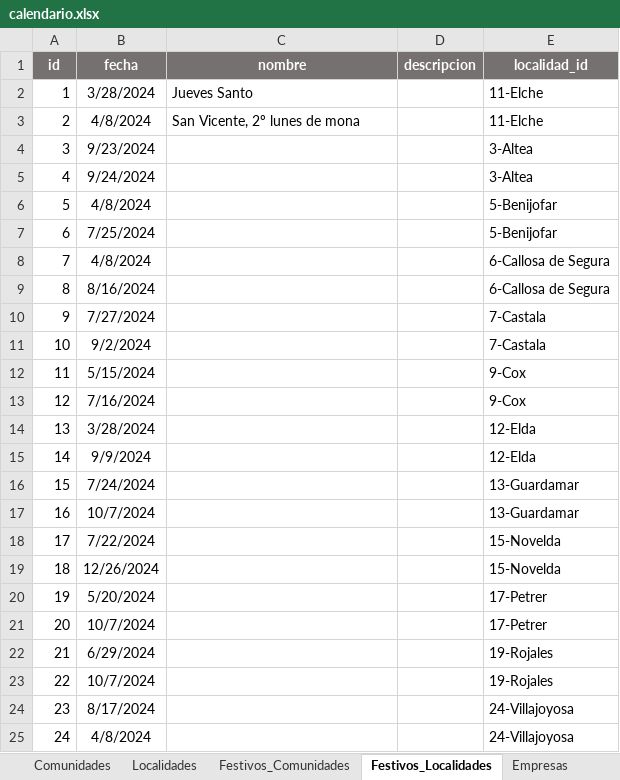
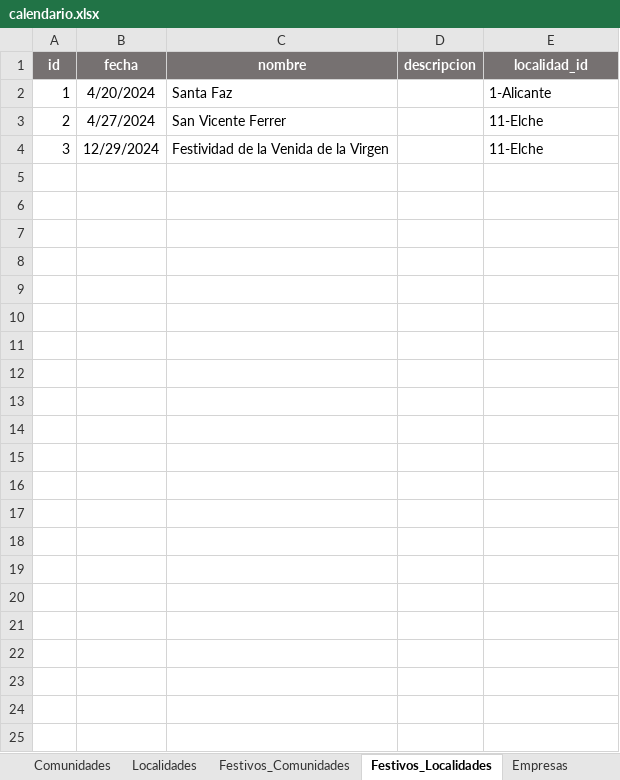
Before and after one commit to kaxpe-lee/KXPCalendar, an Excel workbook: calendario/static/excel/calendario.xlsx, sheet Festivos_Localidades, drawn as a sheet; values as stored, in another font and other column widths than the file's, no borders; table styles not drawn; the diff names each change by its address in the sheet, - before the commit and + after, or states it on an @@ line.

```diff
--- a/calendario/static/excel/calendario.xlsx (sheet Festivos_Localidades)
+++ b/calendario/static/excel/calendario.xlsx (sheet Festivos_Localidades)
-B2 (fecha): 3/28/2024
+B2 (fecha): 4/20/2024
-C2 (nombre): Jueves Santo
+C2 (nombre): Santa Faz
-E2 (localidad_id): 11-Elche
+E2 (localidad_id): 1-Alicante
-B3 (fecha): 4/8/2024
+B3 (fecha): 4/27/2024
-C3 (nombre): San Vicente, 2º lunes de mona
+C3 (nombre): San Vicente Ferrer
-B4 (fecha): 9/23/2024
+B4 (fecha): 12/29/2024
-C4 (nombre): (empty)
+C4 (nombre): Festividad de la Venida de la Virgen
-E4 (localidad_id): 3-Altea
+E4 (localidad_id): 11-Elche
-row 5: 4 | 9/24/2024 |  |  | 3-Altea
-row 6: 5 | 4/8/2024 |  |  | 5-Benijofar
-row 7: 6 | 7/25/2024 |  |  | 5-Benijofar
-row 8: 7 | 4/8/2024 |  |  | 6-Callosa de Segura
-row 9: 8 | 8/16/2024 |  |  | 6-Callosa de Segura
-row 10: 9 | 7/27/2024 |  |  | 7-Castala
-row 11: 10 | 9/2/2024 |  |  | 7-Castala
-row 12: 11 | 5/15/2024 |  |  | 9-Cox
-row 13: 12 | 7/16/2024 |  |  | 9-Cox
-row 14: 13 | 3/28/2024 |  |  | 12-Elda
-row 15: 14 | 9/9/2024 |  |  | 12-Elda
-row 16: 15 | 7/24/2024 |  |  | 13-Guardamar
-row 17: 16 | 10/7/2024 |  |  | 13-Guardamar
-row 18: 17 | 7/22/2024 |  |  | 15-Novelda
-row 19: 18 | 12/26/2024 |  |  | 15-Novelda
-row 20: 19 | 5/20/2024 |  |  | 17-Petrer
-row 21: 20 | 10/7/2024 |  |  | 17-Petrer
-row 22: 21 | 6/29/2024 |  |  | 19-Rojales
-row 23: 22 | 10/7/2024 |  |  | 19-Rojales
-row 24: 23 | 8/17/2024 |  |  | 24-Villajoyosa
-row 25: 24 | 4/8/2024 |  |  | 24-Villajoyosa
```
Also changed, not shown: sheet Empresas, sheet Localidades, sheet Festivos_Comunidades, sheet Comunidades, other sheet tabs, 4 other files.
